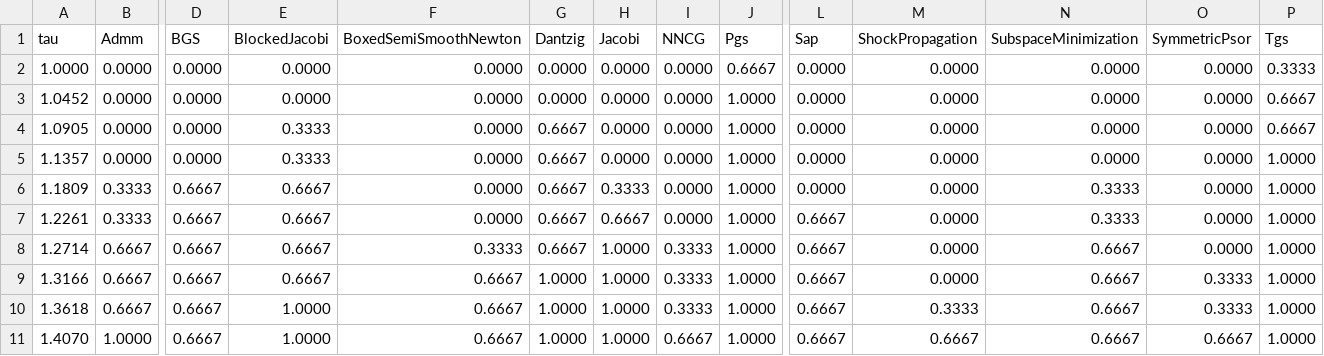
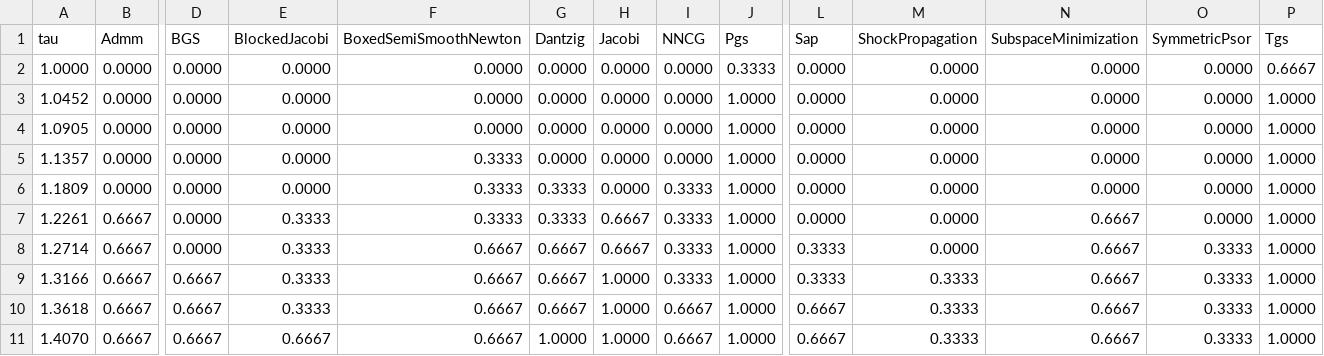
Before and after one commit to dartsim/dart, a CSV file: docs/background/lcp/figures/performance_profile_boxed.csv, drawn as a sheet; only a part is shown, gaps mark what is left out; the diff covers the shown part only; the diff names each change by its address in the sheet, - before the commit and + after, or states it on an @@ line.

Commit message:
Use LLT for Dantzig and Symmetric PSOR exact paths

```diff
--- a/docs/background/lcp/figures/performance_profile_boxed.csv
+++ b/docs/background/lcp/figures/performance_profile_boxed.csv
-J2 (Pgs): 0.6667
+J2 (Pgs): 0.3333
-P2 (Tgs): 0.3333
+P2 (Tgs): 0.6667
-P3:P4 (Tgs): 0.6667
+P3:P4 (Tgs): 1.0000
-E4:E5 (BlockedJacobi): 0.3333
+E4:E5 (BlockedJacobi): 0.0000
-G4:G5 (Dantzig): 0.6667
+G4:G5 (Dantzig): 0.0000
-F5:F7 (BoxedSemiSmoothNewton): 0.0000
+F5:F7 (BoxedSemiSmoothNewton): 0.3333
-B6 (Admm): 0.3333
+B6 (Admm): 0.0000
-D6:D8 (BGS): 0.6667
+D6:D8 (BGS): 0.0000
-E6 (BlockedJacobi): 0.6667
+E6 (BlockedJacobi): 0.0000
-G6:G7 (Dantzig): 0.6667
+G6:G7 (Dantzig): 0.3333
-H6 (Jacobi): 0.3333
+H6 (Jacobi): 0.0000
-I6:I7 (NNCG): 0.0000
+I6:I7 (NNCG): 0.3333
-N6 (SubspaceMinimization): 0.3333
+N6 (SubspaceMinimization): 0.0000
-B7 (Admm): 0.3333
+B7 (Admm): 0.6667
-E7:E9 (BlockedJacobi): 0.6667
+E7:E9 (BlockedJacobi): 0.3333
-L7 (Sap): 0.6667
+L7 (Sap): 0.0000
-N7 (SubspaceMinimization): 0.3333
+N7 (SubspaceMinimization): 0.6667
-F8 (BoxedSemiSmoothNewton): 0.3333
+F8 (BoxedSemiSmoothNewton): 0.6667
-H8 (Jacobi): 1.0000
+H8 (Jacobi): 0.6667
-L8:L9 (Sap): 0.6667
+L8:L9 (Sap): 0.3333
-O8 (SymmetricPsor): 0.0000
+O8 (SymmetricPsor): 0.3333
-G9:G10 (Dantzig): 1.0000
+G9:G10 (Dantzig): 0.6667
-M9 (ShockPropagation): 0.0000
+M9 (ShockPropagation): 0.3333
-E10 (BlockedJacobi): 1.0000
+E10 (BlockedJacobi): 0.3333
-I10 (NNCG): 0.3333
+I10 (NNCG): 0.6667
-B11 (Admm): 1.0000
+B11 (Admm): 0.6667
-E11 (BlockedJacobi): 1.0000
+E11 (BlockedJacobi): 0.6667
-M11 (ShockPropagation): 0.6667
+M11 (ShockPropagation): 0.3333
-O11 (SymmetricPsor): 0.6667
+O11 (SymmetricPsor): 0.3333
```
Also changed, not shown: 25 edited cells elsewhere in this file, docs/background/lcp/figures/performance_profile_frictionindex.csv, docs/background/lcp/figures/performance_profile_standard.csv, 10 other files.
